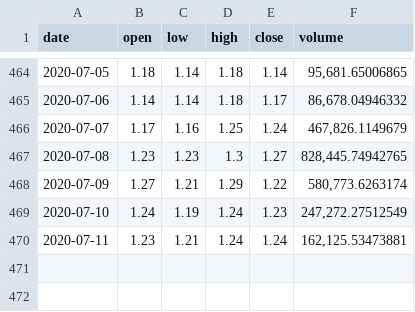
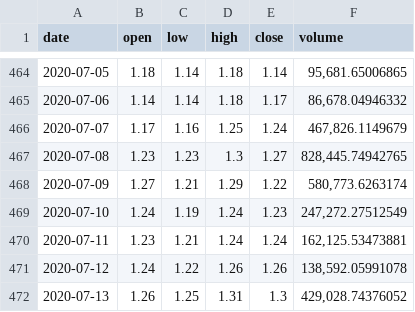
Before and after one commit to albertoid/bitso, a CSV file: gnt-mxn.csv, drawn as a sheet; only a part is shown, gaps mark what is left out.

```diff
--- a/gnt-mxn.csv
+++ b/gnt-mxn.csv
@@ -470 +470,3 @@ date,open,low,high,close,volume
 2020-07-11,1.23,1.21,1.24,1.24,"162,125.53473881"
+2020-07-12,1.24,1.22,1.26,1.26,"138,592.05991078"
+2020-07-13,1.26,1.25,1.31,1.3,"429,028.74376052"
```
Also changed, not shown: bch-mxn.csv, btc-mxn.csv, 10 other files.
